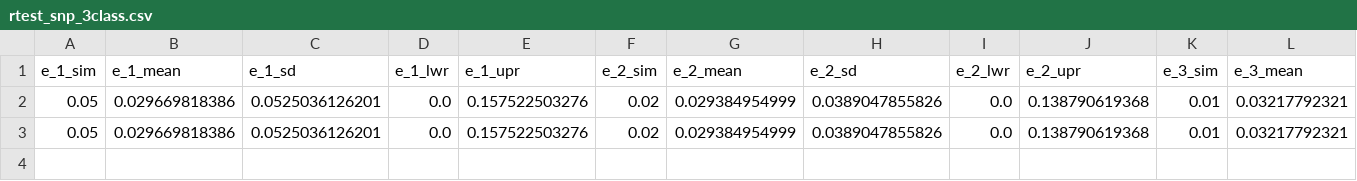
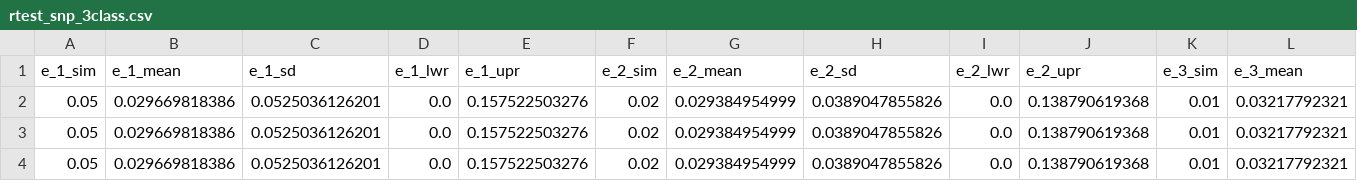
Before and after one commit to henryjuho/anavar_simulations, a CSV file: parameter_combination_9/rtest_snp_3class.csv, drawn as a sheet; only a part is shown; rows hold the shown columns only; the diff names each change by its address in the sheet, - before the commit and + after, or states it on an @@ line.

Commit message:
no_pol

```diff
--- a/parameter_combination_9/rtest_snp_3class.csv
+++ b/parameter_combination_9/rtest_snp_3class.csv
+row 4: 0.05 | 0.029669818386 | 0.0525036126201 | 0.0 | 0.157522503276 | 0.02 | 0.029384954999 | 0.0389047855826 | 0.0 | 0.138790619368 | 0.01 | 0.03217792321
```
